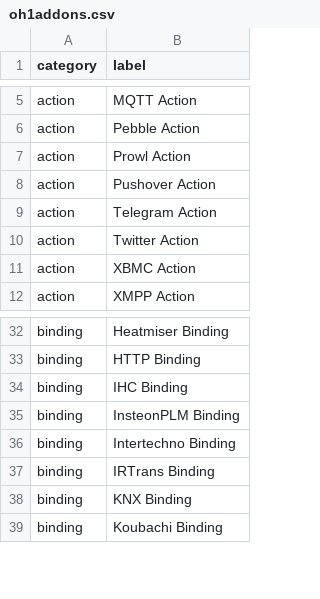
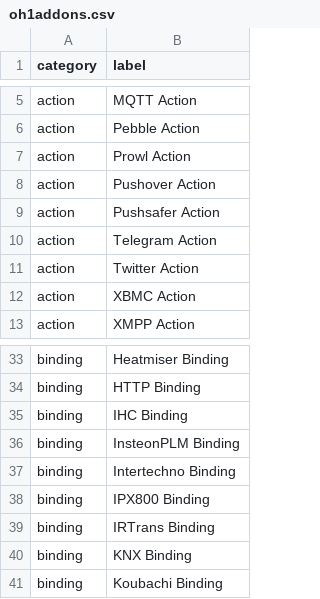
Before and after one commit to openhab/openhab-docs, a CSV file: _data/oh1addons.csv, drawn as a sheet; only a part is shown, gaps mark what is left out; the diff names each change by its address in the sheet, - before the commit and + after, or states it on an @@ line.

```diff
--- a/_data/oh1addons.csv
+++ b/_data/oh1addons.csv
+row 9: action | Pushsafer Action
+row 38: binding | IPX800 Binding
```
Also changed, not shown: 2 other files.
